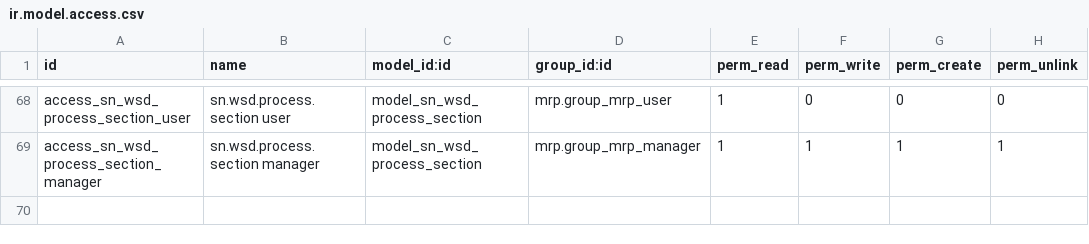
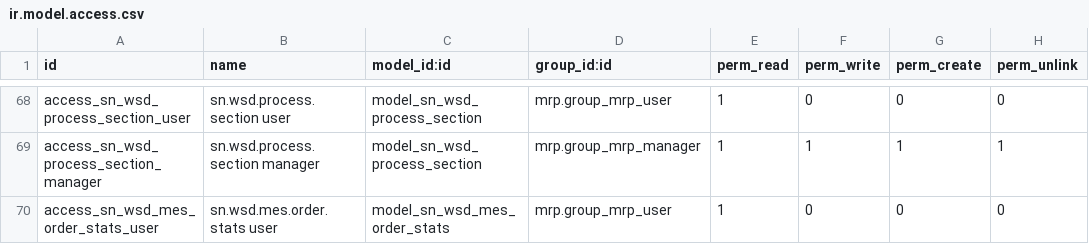
Before and after one commit to SNCIC/wsd, a CSV file: sn_wsd_mrp/security/ir.model.access.csv, drawn as a sheet; only a part is shown, gaps mark what is left out.

Commit message:
perf(mrp): aggregate station counters at read time
Every station pass rewrote the order row and the route-operation row in the
same transaction (stored computes on the pass counters). Odoo cursors run in
REPEATABLE READ, so two scans on one order turned that shared write into a
SerializationFailure for the loser: an 8-way concurrent burst on one work
center failed 4/8 with "could not serialize access due to concurrent update".

The counters (order input/output/workorder input, produced mirror and the
per-operation wip/entered/ok/ng/scrap/reported/yield) are now read-time
aggregates. _pass_stats() runs three grouped queries for a whole recordset
(history / wip / reports), so a list or a flow canvas never fans out into
per-row searches, and a pass only writes its own history/wip row.

Pivot and graph need aggregatable columns, so the order figures moved to the
SQL view model sn.wsd.mes.order.stats (_auto = False + _table_query); the two
reports and a new menu read it, and the order actions drop pivot/graph.

Verified: 8-way burst 8/8 OK (was 4/8), order and route-operation write_date
untouched by the passes, 174 sn_wsd_mrp tests green.

```diff
--- a/sn_wsd_mrp/security/ir.model.access.csv
+++ b/sn_wsd_mrp/security/ir.model.access.csv
@@ -69 +69,2 @@ access_sn_wsd_process_section_user,sn.wsd.process.section user,model_sn_wsd_proc
 access_sn_wsd_process_section_manager,sn.wsd.process.section manager,model_sn_wsd_process_section,mrp.group_mrp_manager,1,1,1,1
+access_sn_wsd_mes_order_stats_user,sn.wsd.mes.order.stats user,model_sn_wsd_mes_order_stats,mrp.group_mrp_user,1,0,0,0
```
Also changed, not shown: 8 other files.
